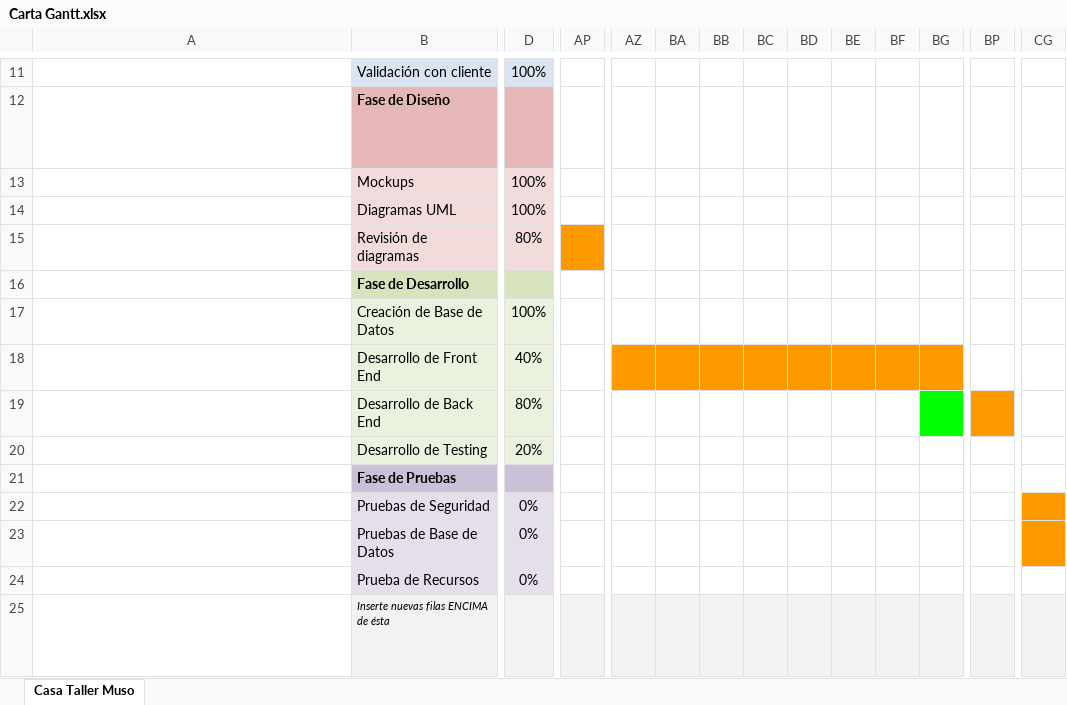
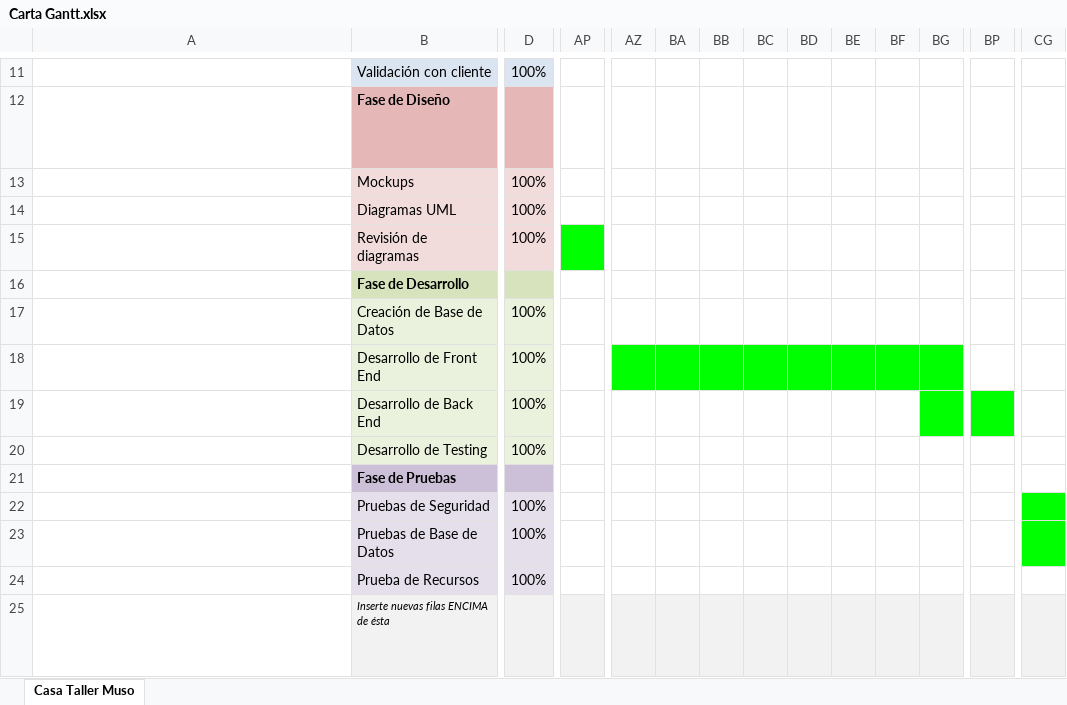
Before and after one commit to NicolasCarrasco7261/CasaTallerMuso, an Excel workbook: Documentación/Carta Gantt.xlsx, sheet Casa Taller Muso, drawn as a sheet; only a part is shown, gaps mark what is left out; long unchanged cells end in …; values as stored, in another font and other column widths than the file's, no borders; charts and pictures and conditional formats not drawn; the diff covers the shown part only; the diff names each change by its address in the sheet, - before the commit and + after, or states it on an @@ line.

```diff
--- a/Documentación/Carta Gantt.xlsx (sheet Casa Taller Muso)
+++ b/Documentación/Carta Gantt.xlsx (sheet Casa Taller Muso)
-D15: 80%
+D15: 100%
-AP15 fill: #FF9900
+AP15 fill: #00FF00
-D18: 40%
+D18: 100%
-AZ18:BG18 fill: #FF9900
+AZ18:BG18 fill: #00FF00
-D19: 80%
+D19: 100%
-BP19 fill: #FF9900
+BP19 fill: #00FF00
-D20: 20%
+D20: 100%
-D22:D24: 0%
+D22:D24: 100%
-CG22 fill: #FF9900
+CG22 fill: #00FF00
-CG23 fill: #FF9900
+CG23 fill: #00FF00
```
Also changed, not shown: cell formats elsewhere in this sheet, 2 other files.
